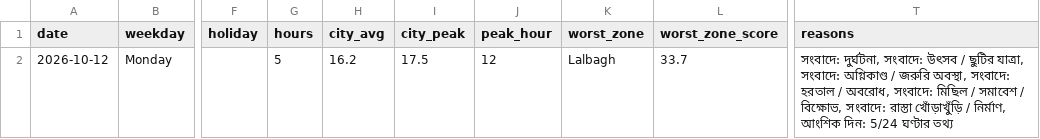
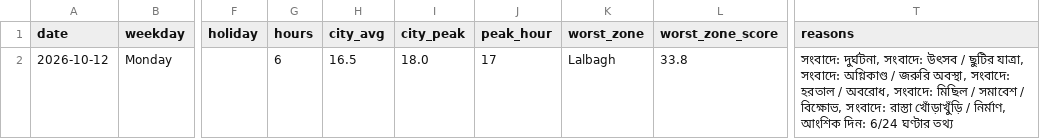
Before and after one commit to wiki-ruhan/dhaka-traffic, a CSV file: data/daily_summary.csv, drawn as a sheet; only a part is shown, gaps mark what is left out; the diff names each change by its address in the sheet, - before the commit and + after, or states it on an @@ line.

```diff
--- a/data/daily_summary.csv
+++ b/data/daily_summary.csv
-G2 (hours): 5
+G2 (hours): 6
-H2 (city_avg): 16.2
+H2 (city_avg): 16.5
-I2 (city_peak): 17.5
+I2 (city_peak): 18.0
-J2 (peak_hour): 12
+J2 (peak_hour): 17
-L2 (worst_zone_score): 33.7
+L2 (worst_zone_score): 33.8
-T2 (reasons): …আংশিক দিন: 5/24 ঘণ্টার তথ্য
+T2 (reasons): …আংশিক দিন: 6/24 ঘণ্টার তথ্য
```
Also changed, not shown: data/shards/shard_00.csv, data/shards/shard_00_thana.csv, 6 other files.
